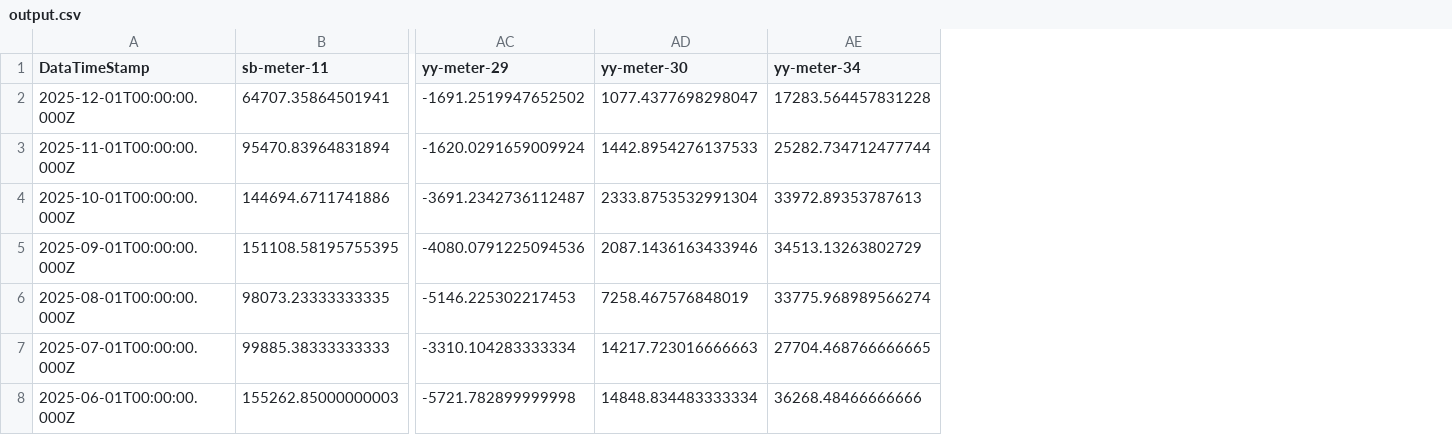
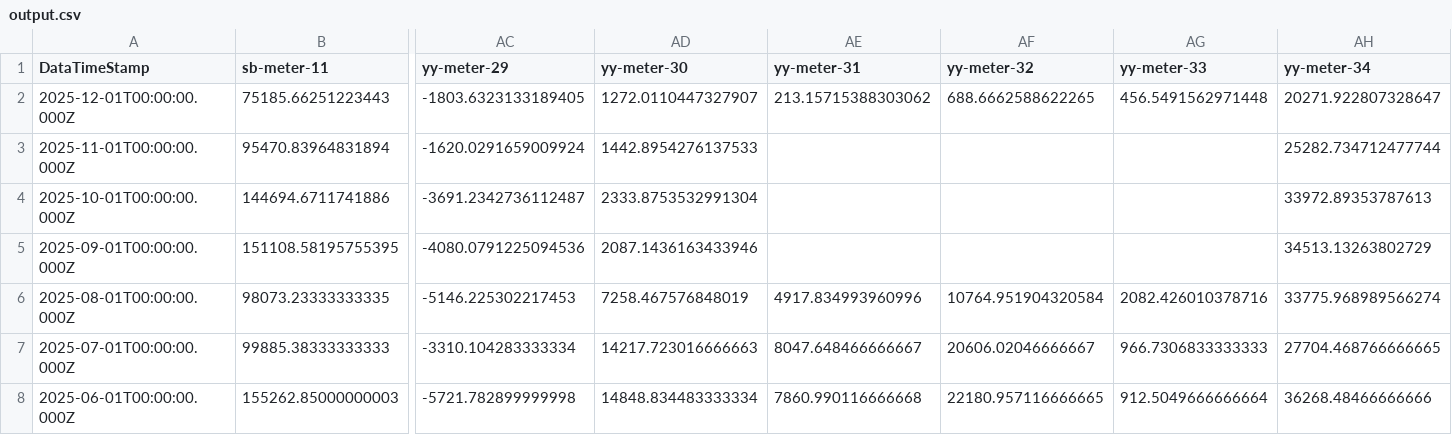
Before and after one commit to homesin/pwr, a CSV file: output.csv, drawn as a sheet; only a part is shown, gaps mark what is left out; removed rows and columns are numbered as before the commit, all else as after; rows hold the shown columns only; the diff names each change by its address in the sheet, - before the commit and + after, or states it on an @@ line.

Commit message:
202512210200

```diff
--- a/output.csv
+++ b/output.csv
+column AE (yy-meter-31), rows 6-8: 4917.834993960996 | 8047.648466666667 | 7860.990116666668
+column AF (yy-meter-32), rows 6-8: 10764.951904320584 | 20606.02046666667 | 22180.957116666665
+column AG (yy-meter-33), rows 6-8: 2082.426010378716 | 966.7306833333333 | 912.5049666666664
-row 2: 2025-12-01T00:00:00.000Z | 64707.35864501941 | -1691.2519947652502 | 1077.4377698298047 | 17283.564457831228
+row 2: 2025-12-01T00:00:00.000Z | 75185.66251223443 | -1803.6323133189405 | 1272.0110447327907 | 213.15715388303062 | 688.6662588622265 | 456.5491562971448 | 20271.922807328647
```
